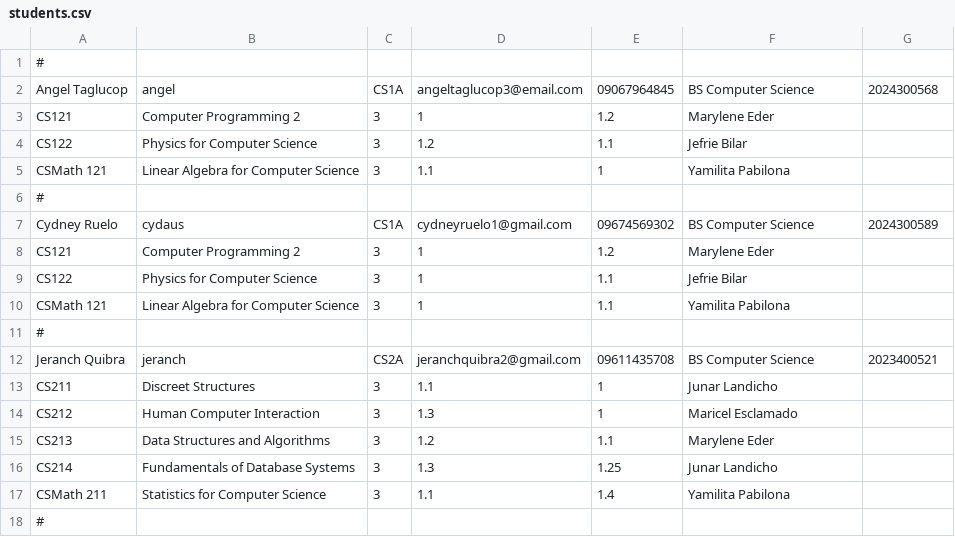
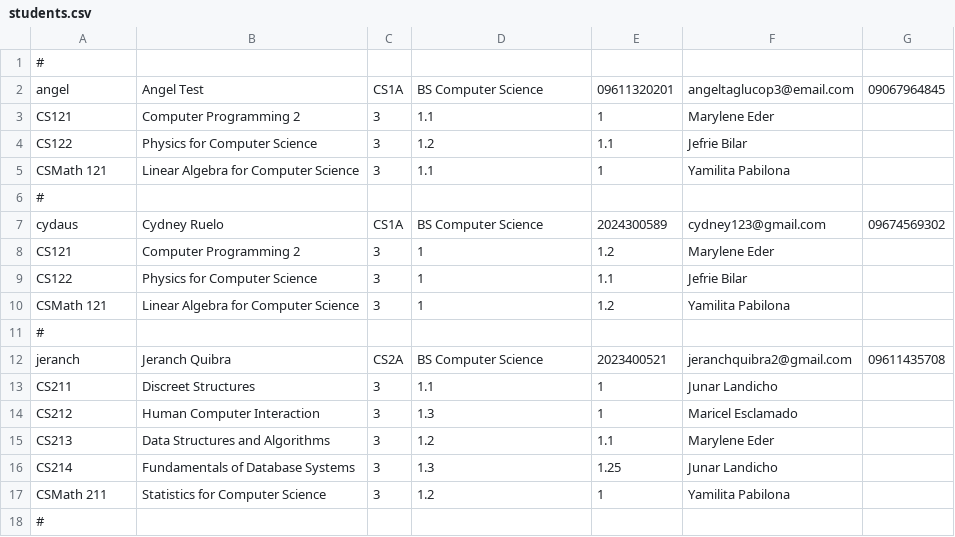
Before and after one commit to cjohnramirez/Student-Portal-and-Management, a CSV file: students.csv, drawn as a sheet; removed rows and columns are numbered as before the commit, all else as after; the diff names each change by its address in the sheet, - before the commit and + after, or states it on an @@ line.

```diff
--- a/students.csv
+++ b/students.csv
-row 2: Angel Taglucop | angel | CS1A | angeltaglucop3@email.com | 09067964845 | BS Computer Science | 2024300568
+row 2: angel | Angel Test | CS1A | BS Computer Science | 09611320201 | angeltaglucop3@email.com | 09067964845
-D3: 1
+D3: 1.1
-E3: 1.2
+E3: 1
-row 7: Cydney Ruelo | cydaus | CS1A | cydneyruelo1@gmail.com | 09674569302 | BS Computer Science | 2024300589
+row 7: cydaus | Cydney Ruelo | CS1A | BS Computer Science | 2024300589 | cydney123@gmail.com | 09674569302
-E10: 1.1
+E10: 1.2
-row 12: Jeranch Quibra | jeranch | CS2A | jeranchquibra2@gmail.com | 09611435708 | BS Computer Science | 2023400521
+row 12: jeranch | Jeranch Quibra | CS2A | BS Computer Science | 2023400521 | jeranchquibra2@gmail.com | 09611435708
-D17: 1.1
+D17: 1.2
-E17: 1.4
+E17: 1
```
Also changed, not shown: 9 other files.
